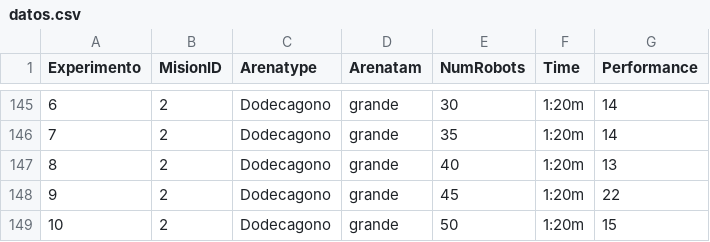
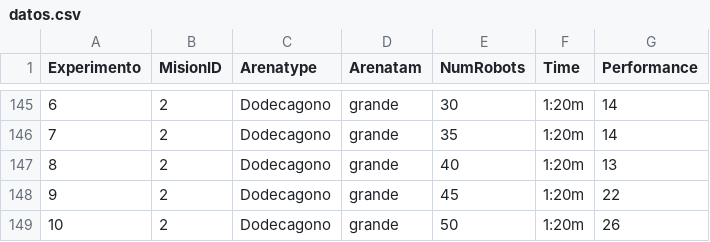
Before and after one commit to gmadro04/ARES, a CSV file: Experimentos/datos.csv, drawn as a sheet; only a part is shown, gaps mark what is left out.

Commit message:
Añadiendo código para procesar datos de las simulaciones

```diff
--- a/Experimentos/datos.csv
+++ b/Experimentos/datos.csv
@@ -148,2 +148,2 @@ Experimento,MisionID,Arenatype,Arenatam,NumRobots,Time,Performance
 9,2,Dodecagono,grande,45,1:20m,22
-10,2,Dodecagono,grande,50,1:20m,15
+10,2,Dodecagono,grande,50,1:20m,26
```
Also changed, not shown: 6 other files.
